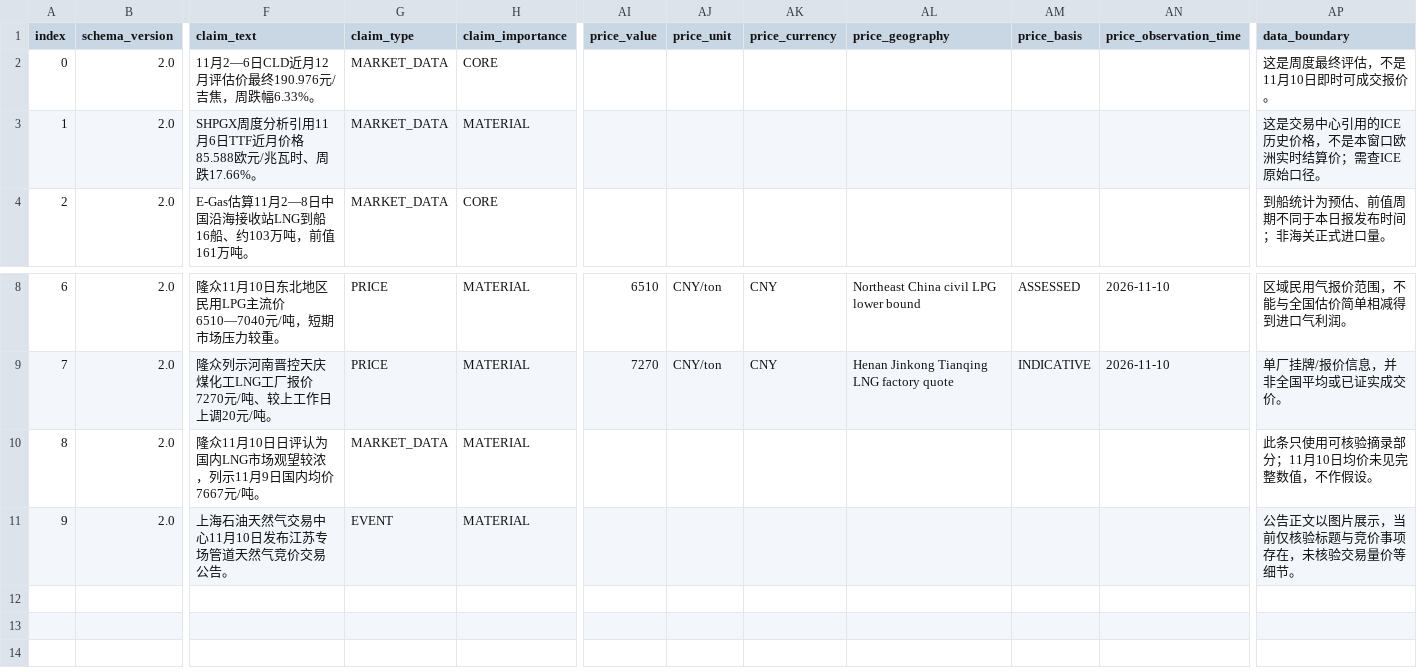
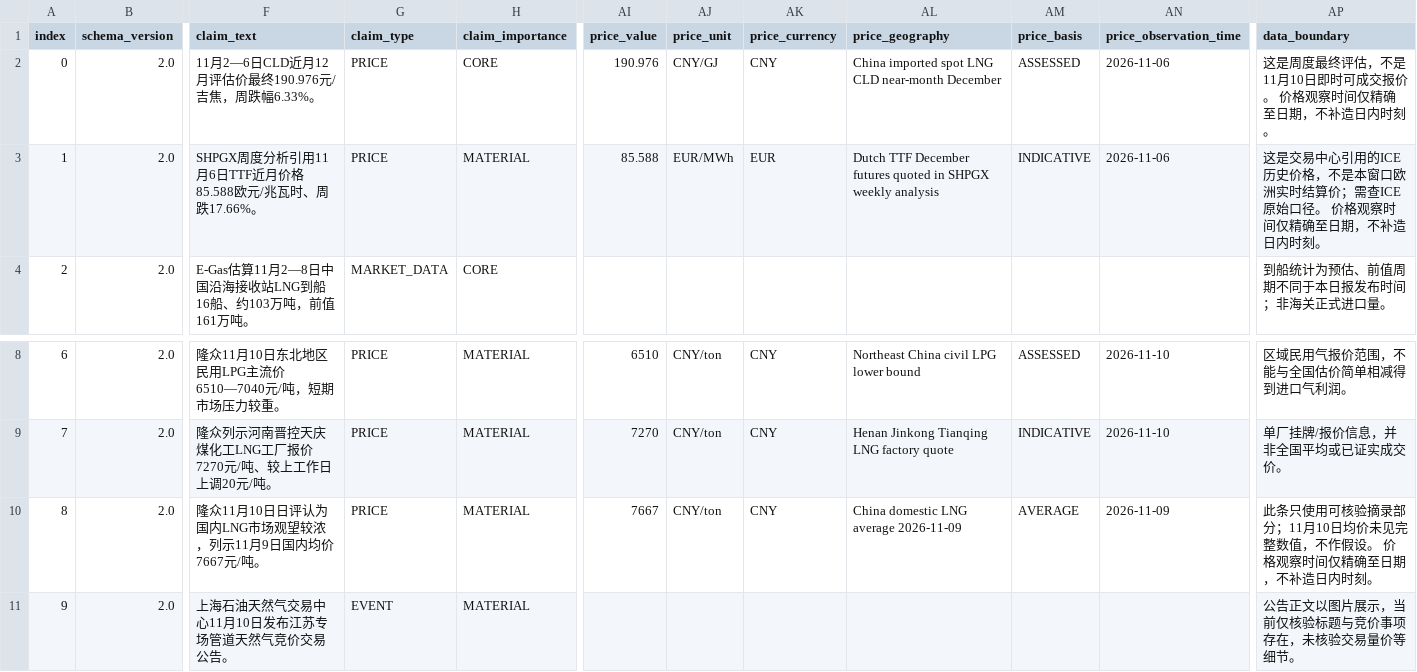
Before and after one commit to jl2642/reportops-bridge, a CSV file: daily/2026/11/2026-11-11/evidence_ledger_v2_2026-11-11.csv, drawn as a sheet; only a part is shown, gaps mark what is left out; the diff names each change by its address in the sheet, - before the commit and + after, or states it on an @@ line.

Commit message:
ReportOps 2026-11-11 bounded candidate price semantics and audit metrics evidence_ledger_v2_2026-11-11.csv

```diff
--- a/daily/2026/11/2026-11-11/evidence_ledger_v2_2026-11-11.csv
+++ b/daily/2026/11/2026-11-11/evidence_ledger_v2_2026-11-11.csv
-G2:G3 (claim_type): MARKET_DATA
+G2:G3 (claim_type): PRICE
-AI2 (price_value): (empty)
+AI2 (price_value): 190.976
-AJ2 (price_unit): (empty)
+AJ2 (price_unit): CNY/GJ
-AK2 (price_currency): (empty)
+AK2 (price_currency): CNY
-AL2 (price_geography): (empty)
+AL2 (price_geography): China imported spot LNG CLD near-month December
-AM2 (price_basis): (empty)
+AM2 (price_basis): ASSESSED
-AN2:AN3 (price_observation_time): (empty)
+AN2:AN3 (price_observation_time): 2026-11-06
-AP2 (data_boundary): 这是周度最终评估，不是11月10日即时可成交报价。
+AP2 (data_boundary): 这是周度最终评估，不是11月10日即时可成交报价。 价格观察时间仅精确至日期，不补造日内时刻。
-AI3 (price_value): (empty)
+AI3 (price_value): 85.588
-AJ3 (price_unit): (empty)
+AJ3 (price_unit): EUR/MWh
-AK3 (price_currency): (empty)
+AK3 (price_currency): EUR
-AL3 (price_geography): (empty)
+AL3 (price_geography): Dutch TTF December futures quoted in SHPGX weekly analysis
-AM3 (price_basis): (empty)
+AM3 (price_basis): INDICATIVE
-AP3 (data_boundary): …始口径。
+AP3 (data_boundary): …始口径。 价格观察时间仅精确至日期，不补造日内时刻。
-G10 (claim_type): MARKET_DATA
+G10 (claim_type): PRICE
-AI10 (price_value): (empty)
+AI10 (price_value): 7667
-AJ10 (price_unit): (empty)
+AJ10 (price_unit): CNY/ton
-AK10 (price_currency): (empty)
+AK10 (price_currency): CNY
-AL10 (price_geography): (empty)
+AL10 (price_geography): China domestic LNG average 2026-11-09
-AM10 (price_basis): (empty)
+AM10 (price_basis): AVERAGE
-AN10 (price_observation_time): (empty)
+AN10 (price_observation_time): 2026-11-09
-AP10 (data_boundary): 此条只使用可核验摘录部分；11月10日均价未见完整数值，不作假设。
+AP10 (data_boundary): 此条只使用可核验摘录部分；11月10日均价未见完整数值，不作假设。 价格观察时间仅精确至日期，不补造日内时刻。
```
